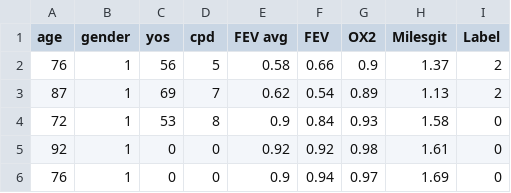
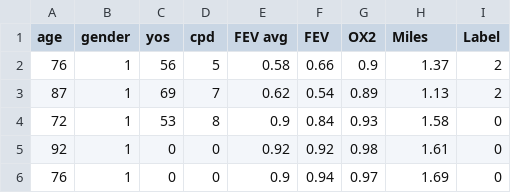
Before and after one commit to paulingaillot/TP2-POO, a CSV file: Exo4/copd_1100_train.csv, drawn as a sheet; only a part is shown.

```diff
--- a/Exo4/copd_1100_train.csv
+++ b/Exo4/copd_1100_train.csv
@@ -1,2 +1,2 @@
-age,gender,yos,cpd,FEV avg,FEV,OX2,Milesgit ,Label
+age,gender,yos,cpd,FEV avg,FEV,OX2,Miles ,Label
 76,1,56,5,0.58,0.66,0.9,1.37,2
```
Also changed, not shown: 1 other file.
